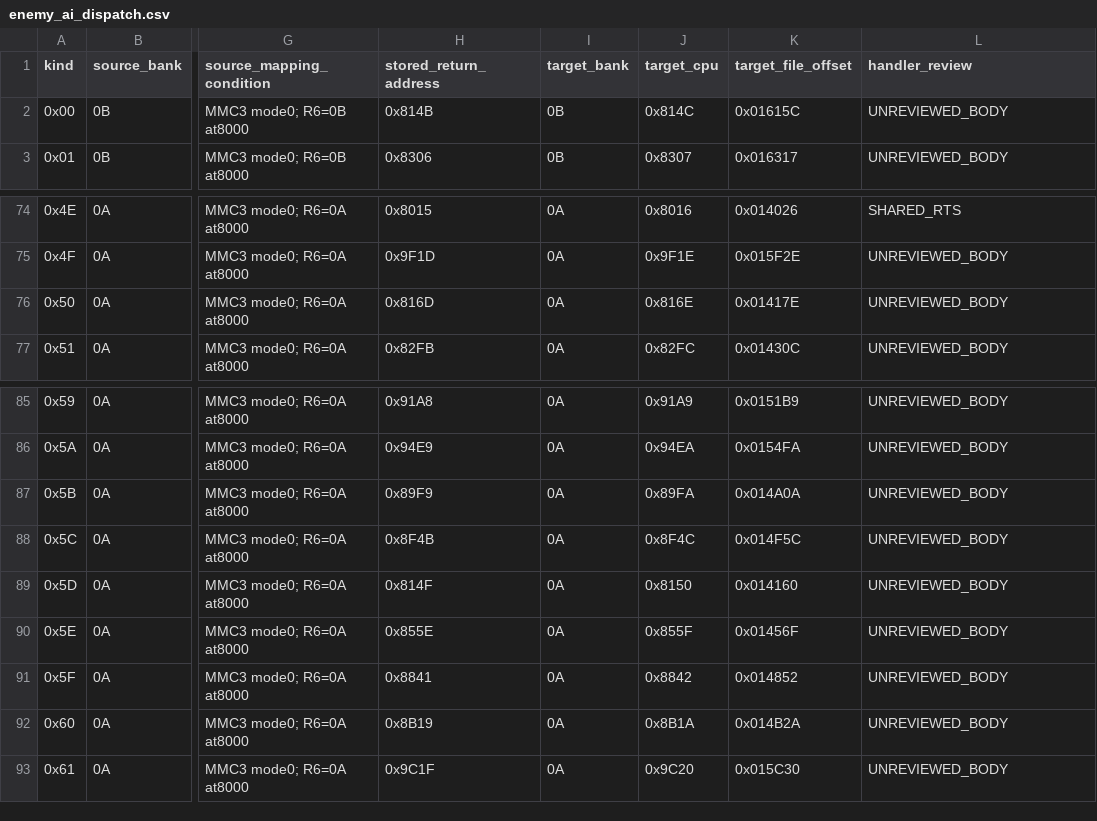
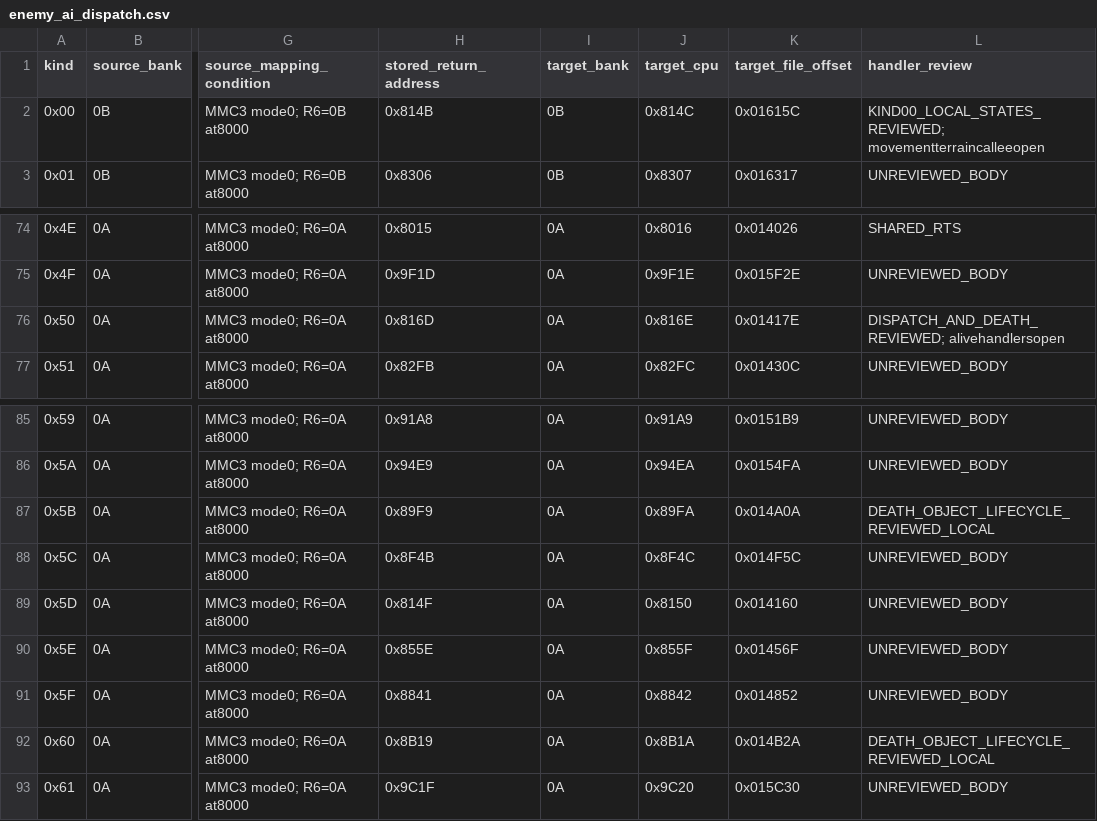
Before and after one commit to iGom/KickMaster, a CSV file: analysis/enemy_ai_dispatch.csv, drawn as a sheet; only a part is shown, gaps mark what is left out; the diff names each change by its address in the sheet, - before the commit and + after, or states it on an @@ line.

```diff
--- a/analysis/enemy_ai_dispatch.csv
+++ b/analysis/enemy_ai_dispatch.csv
-L2 (handler_review): UNREVIEWED_BODY
+L2 (handler_review): KIND00_LOCAL_STATES_REVIEWED; movementterraincalleeopen
-L76 (handler_review): UNREVIEWED_BODY
+L76 (handler_review): DISPATCH_AND_DEATH_REVIEWED; alivehandlersopen
-L87 (handler_review): UNREVIEWED_BODY
+L87 (handler_review): DEATH_OBJECT_LIFECYCLE_REVIEWED_LOCAL
-L92 (handler_review): UNREVIEWED_BODY
+L92 (handler_review): DEATH_OBJECT_LIFECYCLE_REVIEWED_LOCAL
```
Also changed, not shown: analysis/data_structures.csv, analysis/indirect_dispatch_tables.csv, 54 other files.
